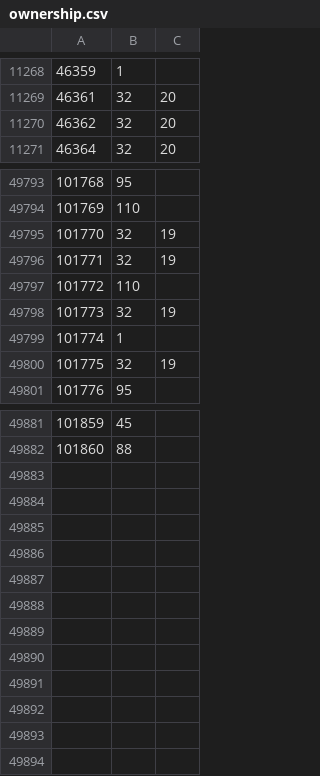
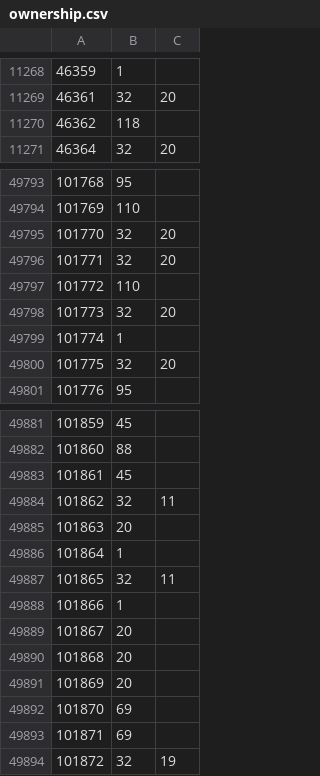
Before and after one commit to rolandteam-dev/claude-code-projects, a CSV file: battr-logs/state/ownership.csv, drawn as a sheet; only a part is shown, gaps mark what is left out; the diff covers the shown part only.

```diff
--- a/battr-logs/state/ownership.csv
+++ b/battr-logs/state/ownership.csv
@@ -11269,3 +11269,3 @@
 46361,32,20
-46362,32,20
+46362,118,
 46364,32,20
@@ -49794,8 +49794,8 @@
 101769,110,
-101770,32,19
-101771,32,19
+101770,32,20
+101771,32,20
 101772,110,
-101773,32,19
+101773,32,20
 101774,1,
-101775,32,19
+101775,32,20
 101776,95,
@@ -49882 +49882,13 @@
 101860,88,
+101861,45,
+101862,32,11
+101863,20,
+101864,1,
+101865,32,11
+101866,1,
+101867,20,
+101868,20,
+101869,20,
+101870,69,
+101871,69,
+101872,32,19
```
Also changed, not shown: 25 edited cells elsewhere in this file, battr-logs/comparison.csv, battr-logs/state/stages.csv, 2 other files.
